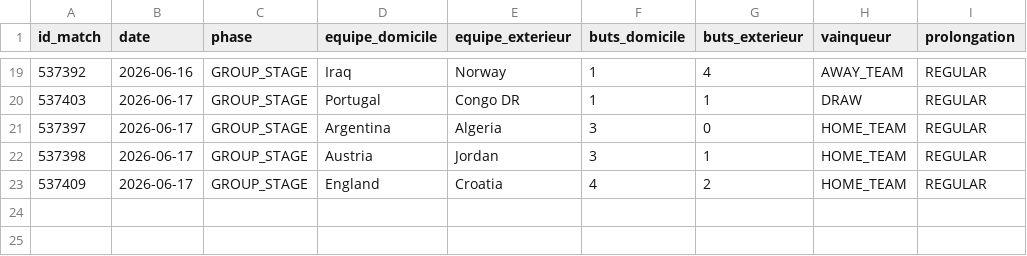
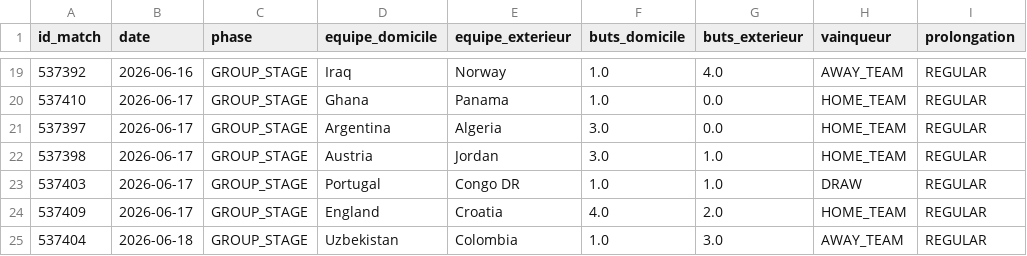
Before and after one commit to antoine62232/pronos-foot-ia, a CSV file: data/resultats_reels.csv, drawn as a sheet; only a part is shown, gaps mark what is left out; the diff covers the shown part only.

```diff
--- a/data/resultats_reels.csv
+++ b/data/resultats_reels.csv
@@ -19,5 +19,7 @@ id_match,date,phase,equipe_domicile,equipe_exterieur,buts_domicile,buts_exterieu
-537392,2026-06-16,GROUP_STAGE,Iraq,Norway,1,4,AWAY_TEAM,REGULAR
-537403,2026-06-17,GROUP_STAGE,Portugal,Congo DR,1,1,DRAW,REGULAR
-537397,2026-06-17,GROUP_STAGE,Argentina,Algeria,3,0,HOME_TEAM,REGULAR
-537398,2026-06-17,GROUP_STAGE,Austria,Jordan,3,1,HOME_TEAM,REGULAR
-537409,2026-06-17,GROUP_STAGE,England,Croatia,4,2,HOME_TEAM,REGULAR
+537392,2026-06-16,GROUP_STAGE,Iraq,Norway,1.0,4.0,AWAY_TEAM,REGULAR
+537410,2026-06-17,GROUP_STAGE,Ghana,Panama,1.0,0.0,HOME_TEAM,REGULAR
+537397,2026-06-17,GROUP_STAGE,Argentina,Algeria,3.0,0.0,HOME_TEAM,REGULAR
+537398,2026-06-17,GROUP_STAGE,Austria,Jordan,3.0,1.0,HOME_TEAM,REGULAR
+537403,2026-06-17,GROUP_STAGE,Portugal,Congo DR,1.0,1.0,DRAW,REGULAR
+537409,2026-06-17,GROUP_STAGE,England,Croatia,4.0,2.0,HOME_TEAM,REGULAR
+537404,2026-06-18,GROUP_STAGE,Uzbekistan,Colombia,1.0,3.0,AWAY_TEAM,REGULAR
```
Also changed, not shown: 5 added rows, 5 removed rows and 25 edited cells elsewhere in this file.
